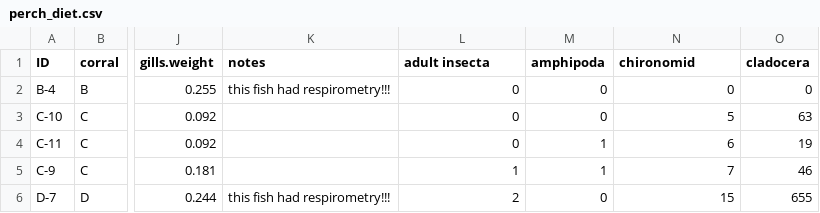
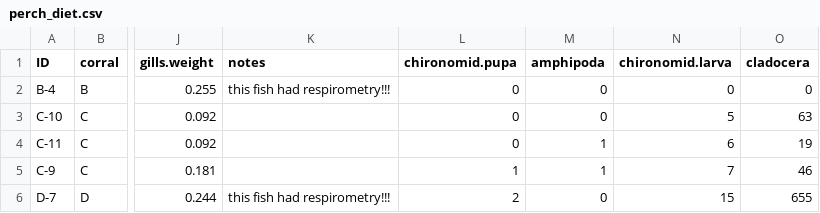
Before and after one commit to GCov/Covernton-2024-CJFAS-Microplastic-Mesocosm-FAs, a CSV file: perch_diet.csv, drawn as a sheet; only a part is shown, gaps mark what is left out; the diff names each change by its address in the sheet, - before the commit and + after, or states it on an @@ line.

```diff
--- a/perch_diet.csv
+++ b/perch_diet.csv
-L1: adult insecta
+L1: chironomid.pupa
-N1: chironomid
+N1: chironomid.larva
```
Also changed, not shown: 4 other files.
